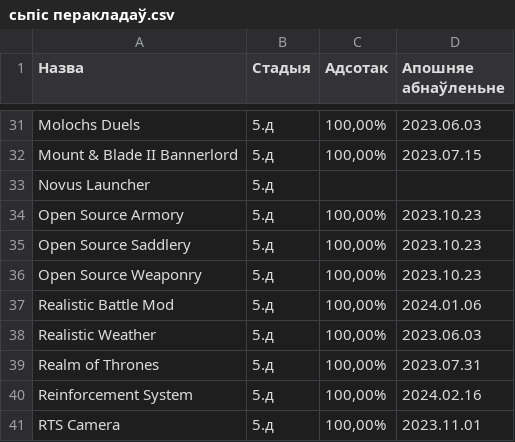
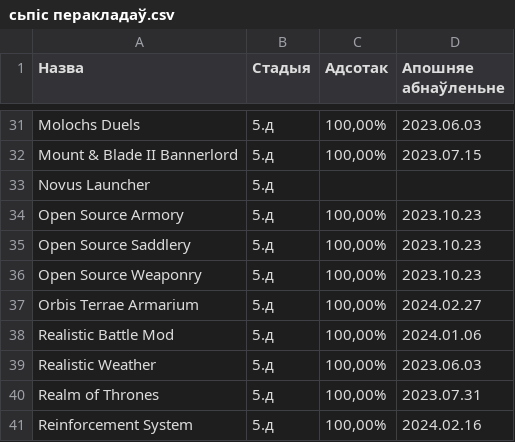
Before and after one commit to gitReiko/by-lang-bannerlord-project, a CSV file: рознае/сьпіс перакладаў.csv, drawn as a sheet; only a part is shown, gaps mark what is left out; the shorter side is filled out with more unchanged rows; the diff names each change by its address in the sheet, - before the commit and + after, or states it on an @@ line.

```diff
--- a/рознае/сьпіс перакладаў.csv
+++ b/рознае/сьпіс перакладаў.csv
+row 37: Orbis Terrae Armarium | 5.д | 100,00% | 2024.02.27
```
Also changed, not shown: 1 other file.
